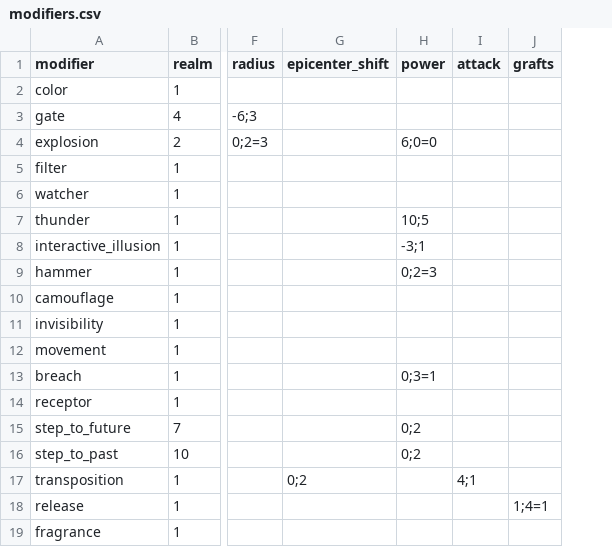
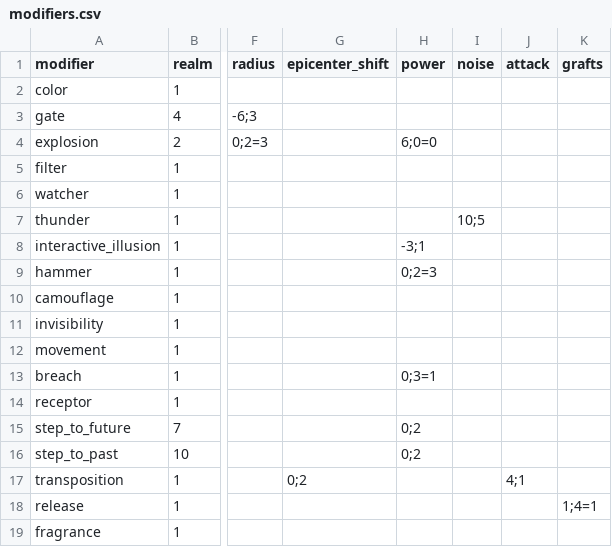
Before and after one commit to drdplusinfo/drdplus-therugist-spells, a CSV file: DrdPlus/Theurgist/Spells/data/modifiers.csv, drawn as a sheet; only a part is shown, gaps mark what is left out; the diff names each change by its address in the sheet, - before the commit and + after, or states it on an @@ line.

Commit message:
Thunder power changed to noise

```diff
--- a/DrdPlus/Theurgist/Spells/data/modifiers.csv
+++ b/DrdPlus/Theurgist/Spells/data/modifiers.csv
+column I (noise), row 7: 10;5
-H7 (power): 10;5
+H7 (power): (empty)
```
Also changed, not shown: 5 other files.
